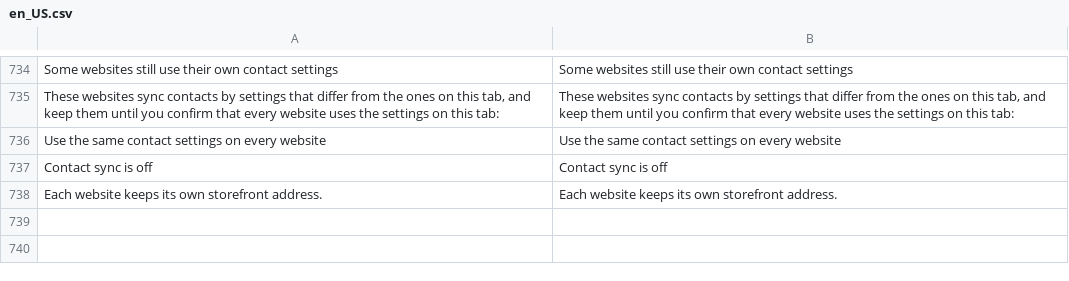
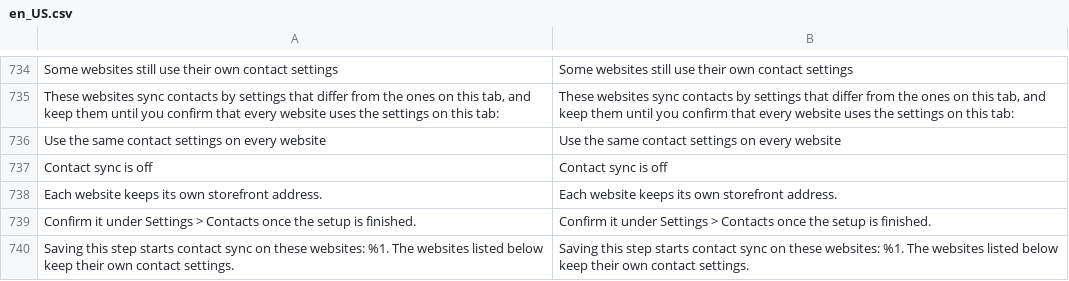
Before and after one commit to sendsmaily/smaily-magento-extension, a CSV file: i18n/en_US.csv, drawn as a sheet; only a part is shown, gaps mark what is left out.

```diff
--- a/i18n/en_US.csv
+++ b/i18n/en_US.csv
@@ -738 +738,3 @@
 "Each website keeps its own storefront address.","Each website keeps its own storefront address."
+"Confirm it under Settings > Contacts once the setup is finished.","Confirm it under Settings > Contacts once the setup is finished."
+"Saving this step starts contact sync on these websites: %1. The websites listed below keep their own contact settings.","Saving this step starts contact sync on these websites: %1. The websites listed below keep their own contact settings."
```
Also changed, not shown: i18n/et_EE.csv, 6 other files.
